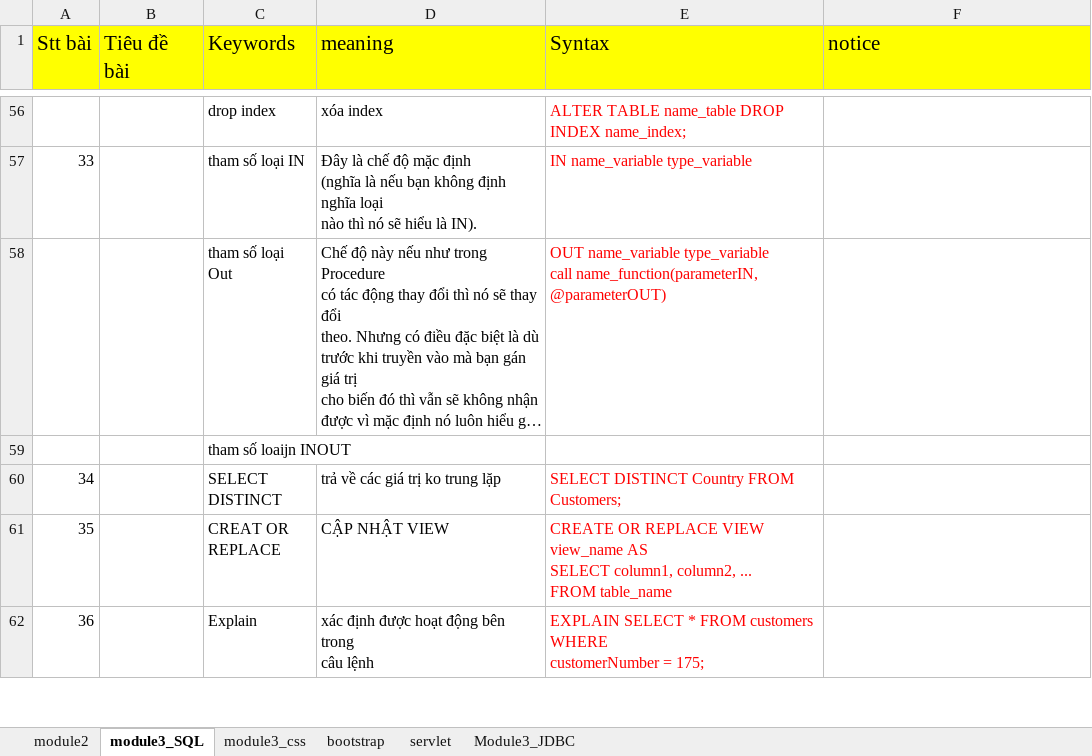
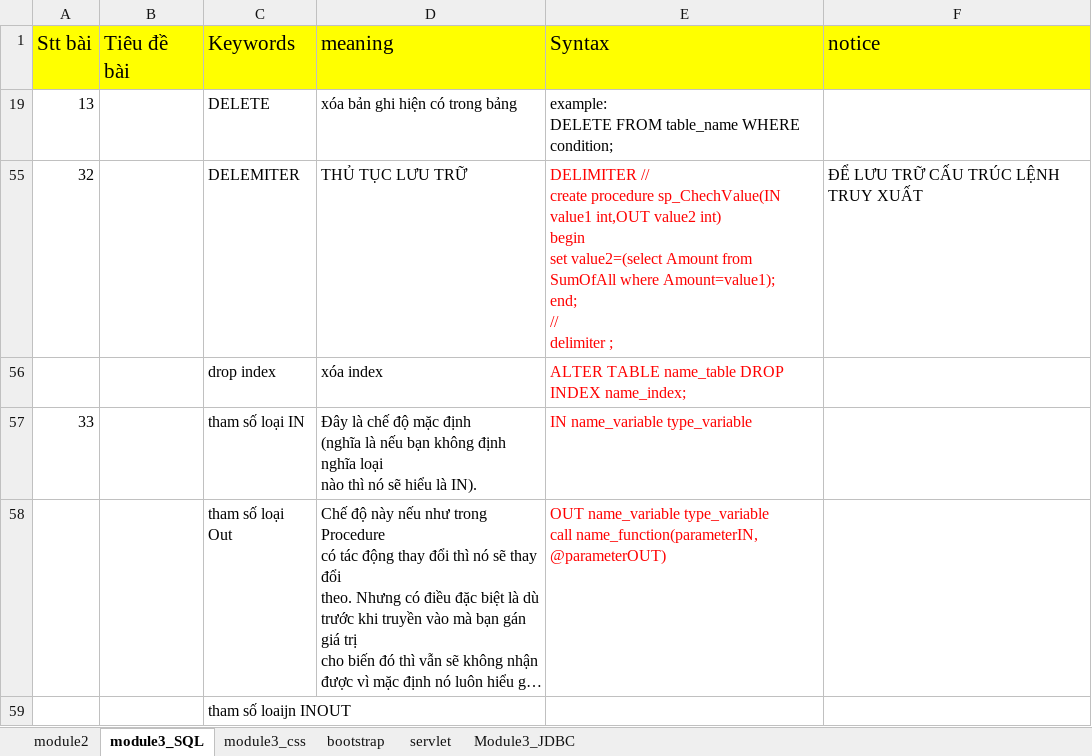
Before and after one commit to vanpersieyolo/module3, an Excel workbook: tổng hợp.xlsx, sheet module3_SQL, drawn as a sheet; only a part is shown, gaps mark what is left out; the shorter side is filled out with more unchanged rows; long unchanged cells end in …; values as stored, in another font and other column widths than the file's, no borders; ↵ is a line break in a cell; the diff covers the shown part only; the diff names each change by its address in the sheet, - before the commit and + after, or states it on an @@ line.

Commit message:
van

```diff
--- a/tổng hợp.xlsx (sheet module3_SQL)
+++ b/tổng hợp.xlsx (sheet module3_SQL)
@@ row 19 unhidden: 13 |  | DELETE | xóa bản ghi hiện có trong bảng | example: ↵ DELETE FROM table_name WHERE condition; @@
@@ row 55 unhidden: 32 |  | DELEMITER | THỦ TỤC LƯU TRỮ | DELIMITER // ↵ create procedure sp_ChechValue(IN value1 int,OUT value2 int) ↵ begin ↵ set value2=(select Amount from SumOfAll where Amount=value1); ↵ end; ↵ // ↵ delimiter ; | ĐỂ LƯU TRỮ CẤU TRÚC LỆNH TRUY XUẤT @@
```
Also changed, not shown: 1 hidden or unhidden row elsewhere in this sheet.
